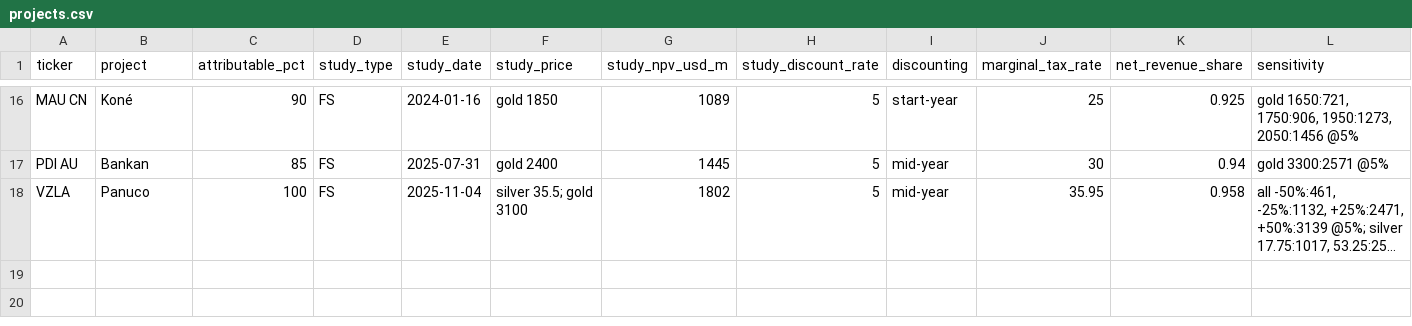
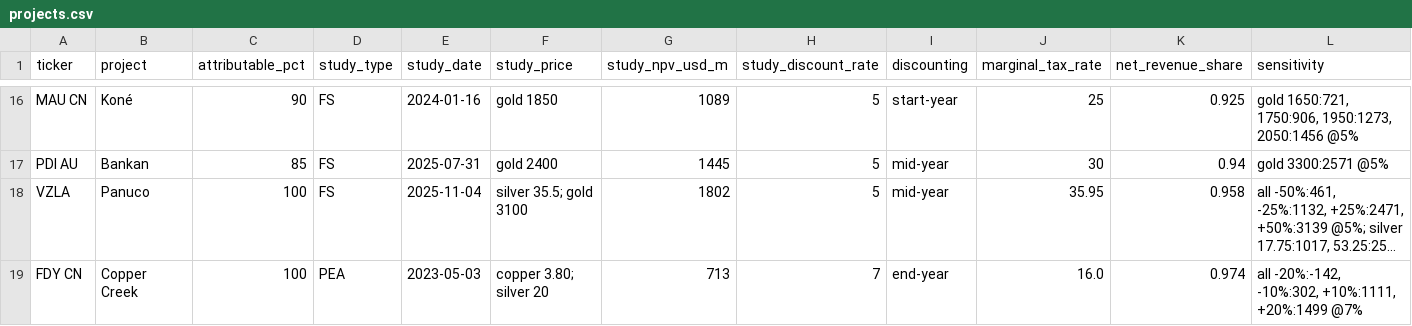
Before and after one commit to rmvw96-spec/mining-company-valuations, a CSV file: data/research/projects.csv, drawn as a sheet; only a part is shown, gaps mark what is left out; long unchanged cells end in …; rows hold the shown columns only; the diff names each change by its address in the sheet, - before the commit and + after, or states it on an @@ line.

```diff
--- a/data/research/projects.csv
+++ b/data/research/projects.csv
+row 19: FDY CN | Copper Creek | 100 | PEA | 2023-05-03 | copper 3.80; silver 20 | 713 | 7 | end-year | 16.0 | 0.974 | all -20%:-142, -10%:302, +10%:1111, +20%:1499 @7%
```
Also changed, not shown: data/research/coverage.csv, data/research/pnav_companies.csv, 2 other files.
